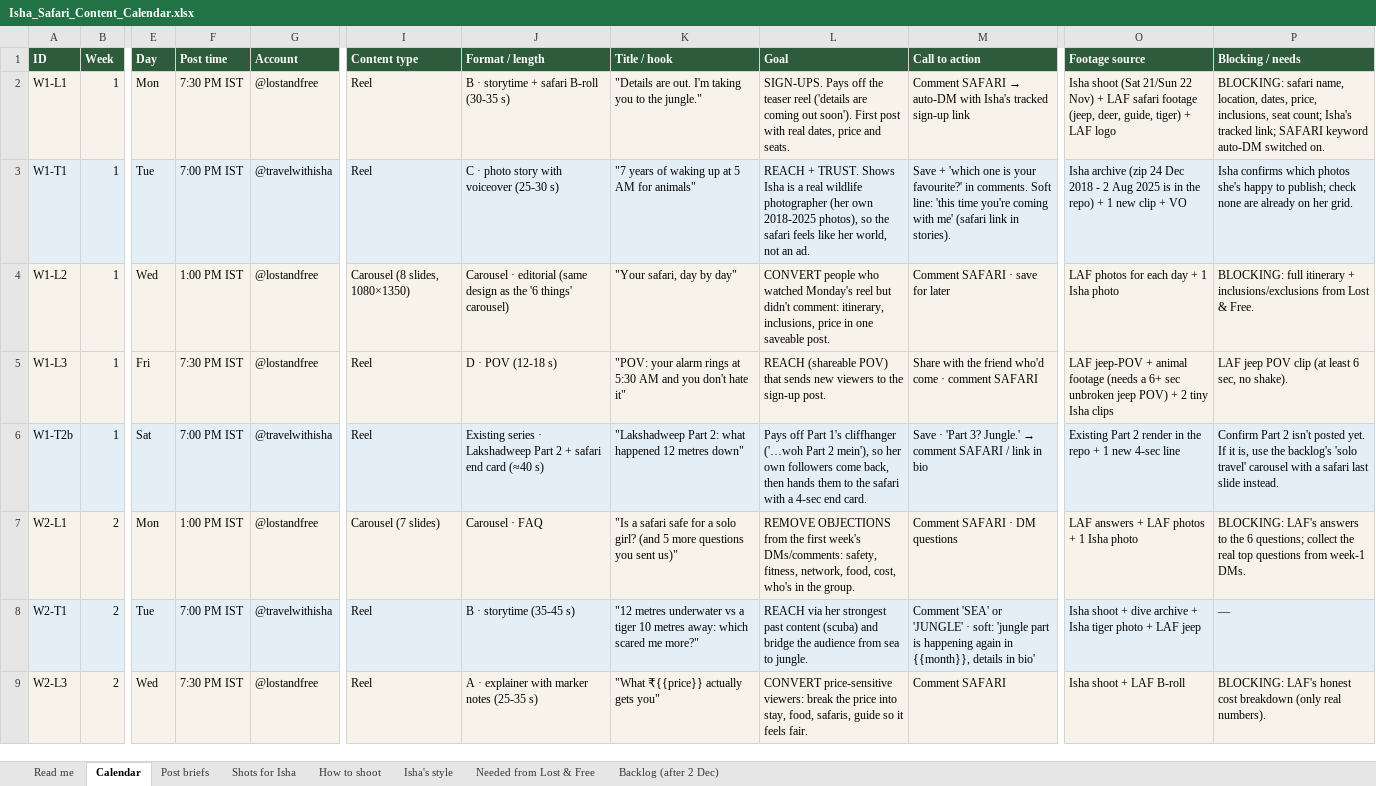
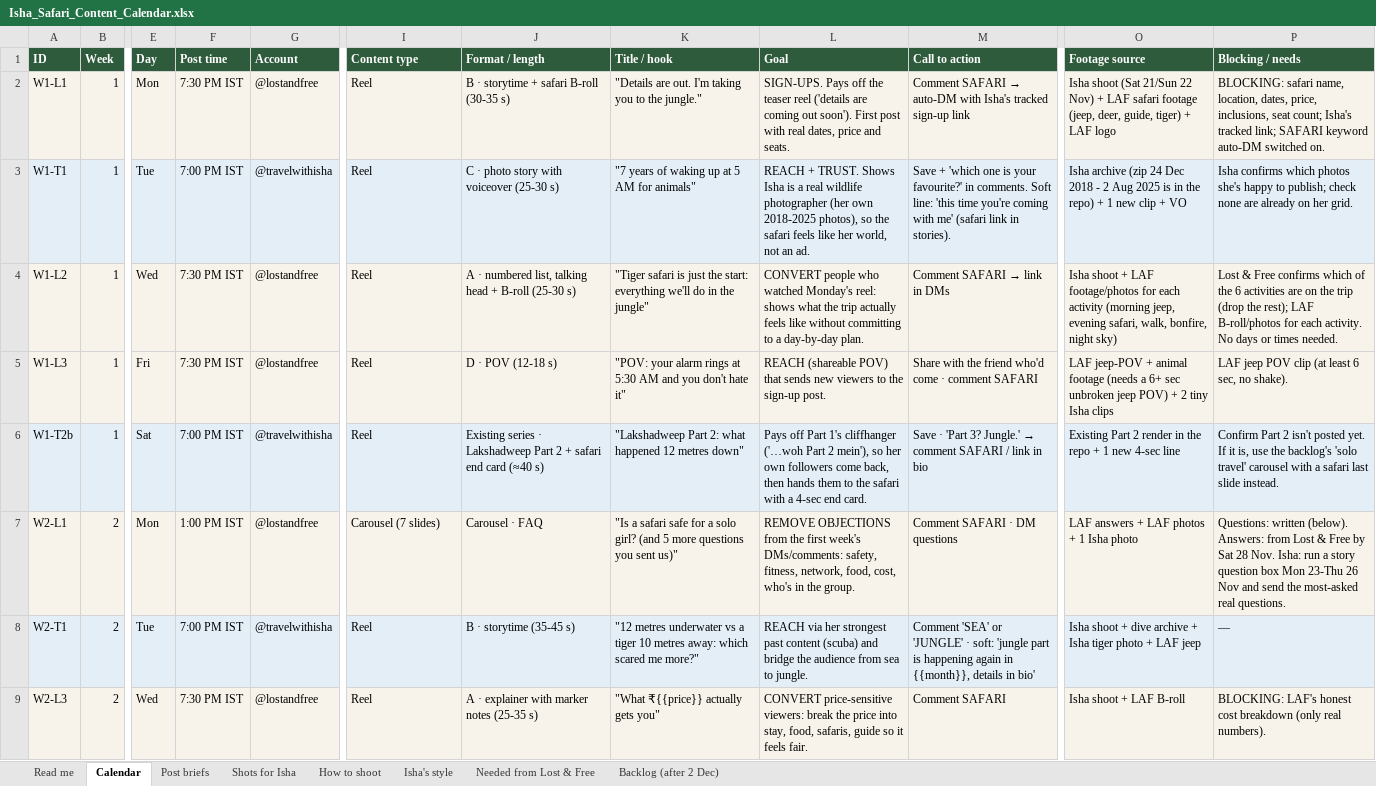
Before and after one commit to Tamanna-57/isha_travel, an Excel workbook: content_calendar/Isha_Safari_Content_Calendar.xlsx, sheet Calendar, drawn as a sheet; only a part is shown, gaps mark what is left out; values as stored, in another font and other column widths than the file's, no borders; the diff names each change by its address in the sheet, - before the commit and + after, or states it on an @@ line.

```diff
--- a/content_calendar/Isha_Safari_Content_Calendar.xlsx (sheet Calendar)
+++ b/content_calendar/Isha_Safari_Content_Calendar.xlsx (sheet Calendar)
-F4 (Post time): 1:00 PM IST
+F4 (Post time): 7:30 PM IST
-I4 (Content type): Carousel (8 slides, 1080×1350)
+I4 (Content type): Reel
-J4 (Format / length): Carousel · editorial (same design as the '6 things' carousel)
+J4 (Format / length): A · numbered list, talking head + B-roll (25-30 s)
-K4 (Title / hook): "Your safari, day by day"
+K4 (Title / hook): "Tiger safari is just the start: everything we'll do in the jungle"
-L4 (Goal): …watched Monday's reel but didn't comment: itinerary, inclusions, price in one saveable post.
+L4 (Goal): …watched Monday's reel: shows what the trip actually feels like without committing to a day-by-day plan.
@@ M4 (Call to action): Comment SAFARI · save for later → Comment SAFARI → link in DMs @@
-O4 (Footage source): LAF photos for each day + 1 Isha photo
+O4 (Footage source): Isha shoot + LAF footage/photos for each activity (morning jeep, evening safari, walk, bonfire, night sky)
-P4 (Blocking / needs): BLOCKING: full itinerary + inclusions/exclusions from Lost & Free.
+P4 (Blocking / needs): Lost & Free confirms which of the 6 activities are on the trip (drop the rest); LAF B-roll/photos for each activity. No days or times needed.
-P7 (Blocking / needs): BLOCKING: LAF's answers to the 6 questions; collect the real top questions from week-1 DMs.
+P7 (Blocking / needs): Questions: written (below). Answers: from Lost & Free by Sat 28 Nov. Isha: run a story question box Mon 23-Thu 26 Nov and send the most-asked real questions.
```
Also changed, not shown: sheet Shots for Isha, sheet Post briefs, sheet Needed from Lost & Free, 2 other files.
